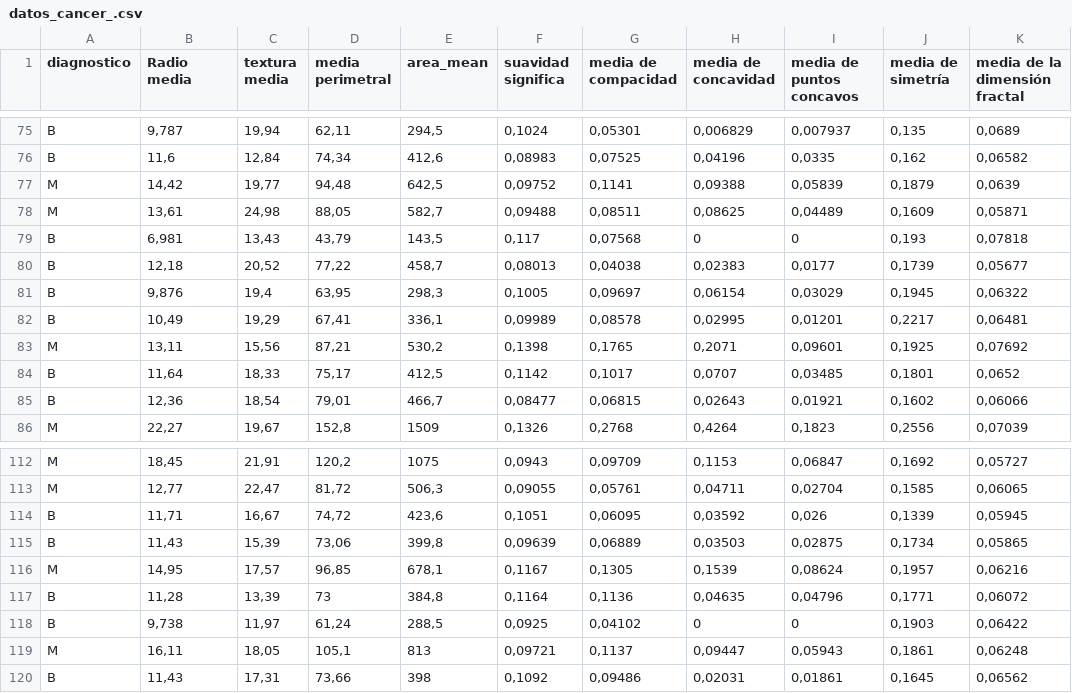
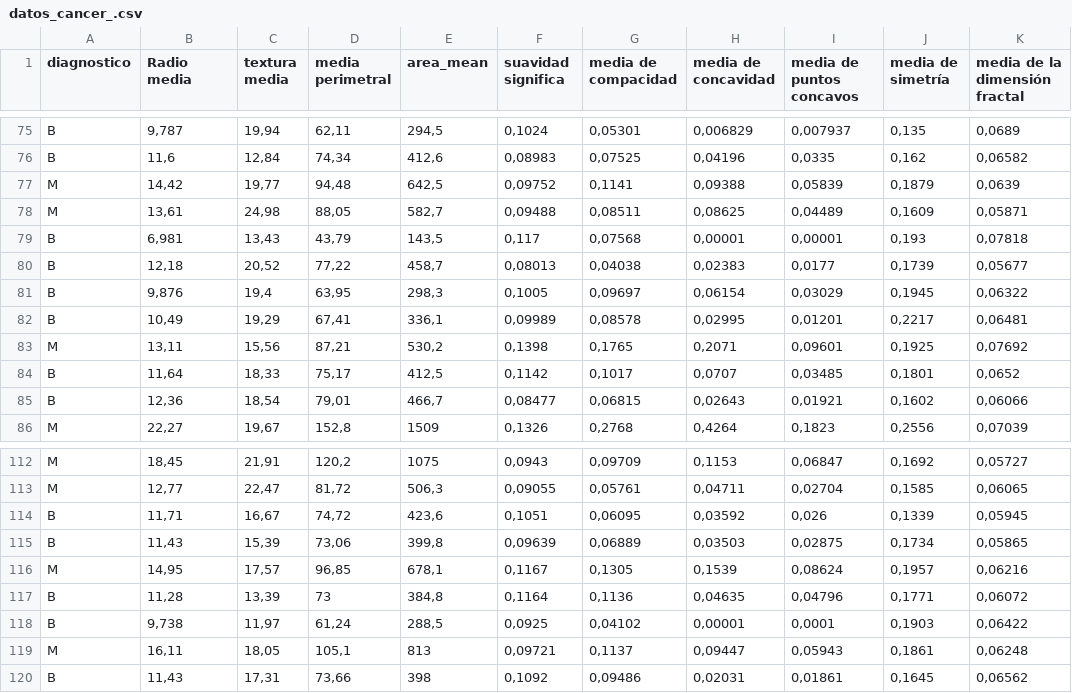
Before and after one commit to RyanMortec/Bioestadistica, a CSV file: datos_cancer_.csv, drawn as a sheet; only a part is shown, gaps mark what is left out.

Commit message:
Add files via upload

```diff
--- a/datos_cancer_.csv
+++ b/datos_cancer_.csv
@@ -78,3 +78,3 @@ M;14,42;19,77;94,48;642,5;0,09752;0,1141;0,09388;0,05839;0,1879;0,0639
 M;13,61;24,98;88,05;582,7;0,09488;0,08511;0,08625;0,04489;0,1609;0,05871
-B;6,981;13,43;43,79;143,5;0,117;0,07568;0;0;0,193;0,07818
+B;6,981;13,43;43,79;143,5;0,117;0,07568;0,00001;0,00001;0,193;0,07818
 B;12,18;20,52;77,22;458,7;0,08013;0,04038;0,02383;0,0177;0,1739;0,05677
@@ -117,3 +117,3 @@ M;14,95;17,57;96,85;678,1;0,1167;0,1305;0,1539;0,08624;0,1957;0,06216
 B;11,28;13,39;73;384,8;0,1164;0,1136;0,04635;0,04796;0,1771;0,06072
-B;9,738;11,97;61,24;288,5;0,0925;0,04102;0;0;0,1903;0,06422
+B;9,738;11,97;61,24;288,5;0,0925;0,04102;0,00001;0,0001;0,1903;0,06422
 M;16,11;18,05;105,1;813;0,09721;0,1137;0,09447;0,05943;0,1861;0,06248
```
